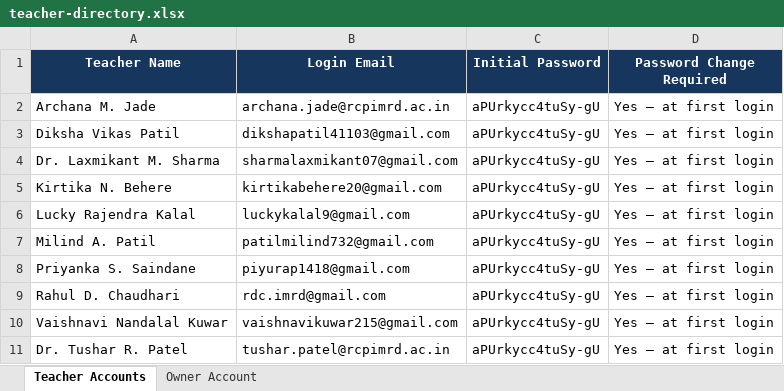
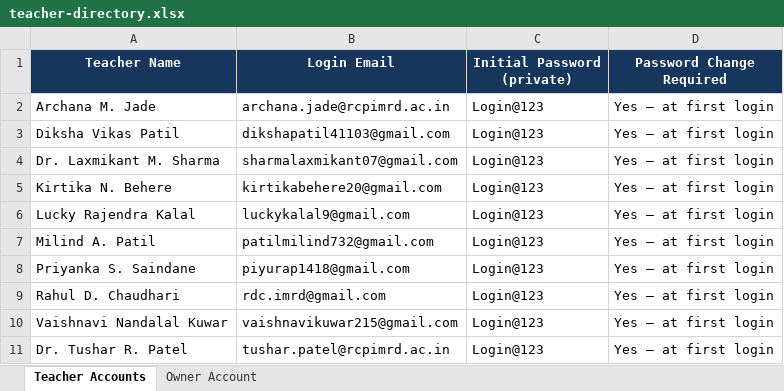
Before and after one commit to zeroengineer09/zero-engineer-assestment, an Excel workbook: teacher-directory.xlsx, sheet Teacher Accounts, drawn as a sheet; values as stored, in another font and other column widths than the file's, no borders; the diff names each change by its address in the sheet, - before the commit and + after, or states it on an @@ line.

Commit message:
Add teacher dashboard and fix owner login

```diff
--- a/teacher-directory.xlsx (sheet Teacher Accounts)
+++ b/teacher-directory.xlsx (sheet Teacher Accounts)
-C1: Initial Password
+C1: Initial Password (private)
-C2:C11 (Initial Password (private)): aPUrkycc4tuSy-gU
+C2:C11 (Initial Password (private)): Login@123
```
Also changed, not shown: 6 other files.
